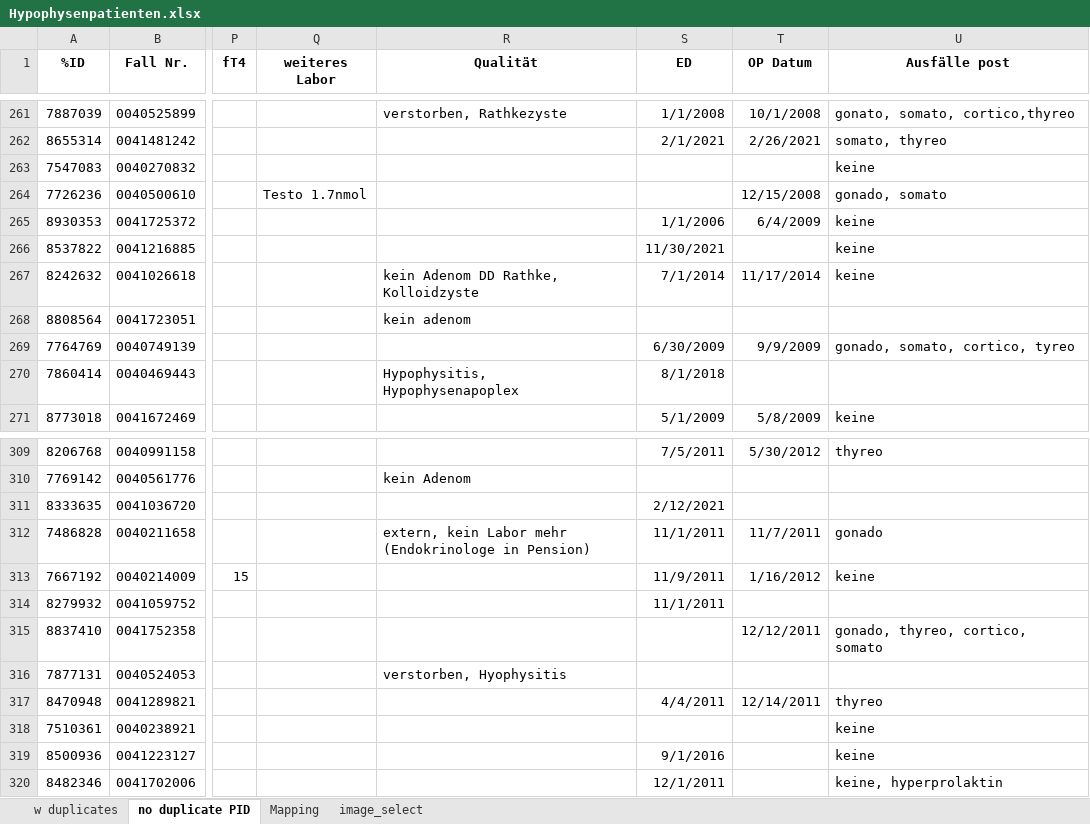
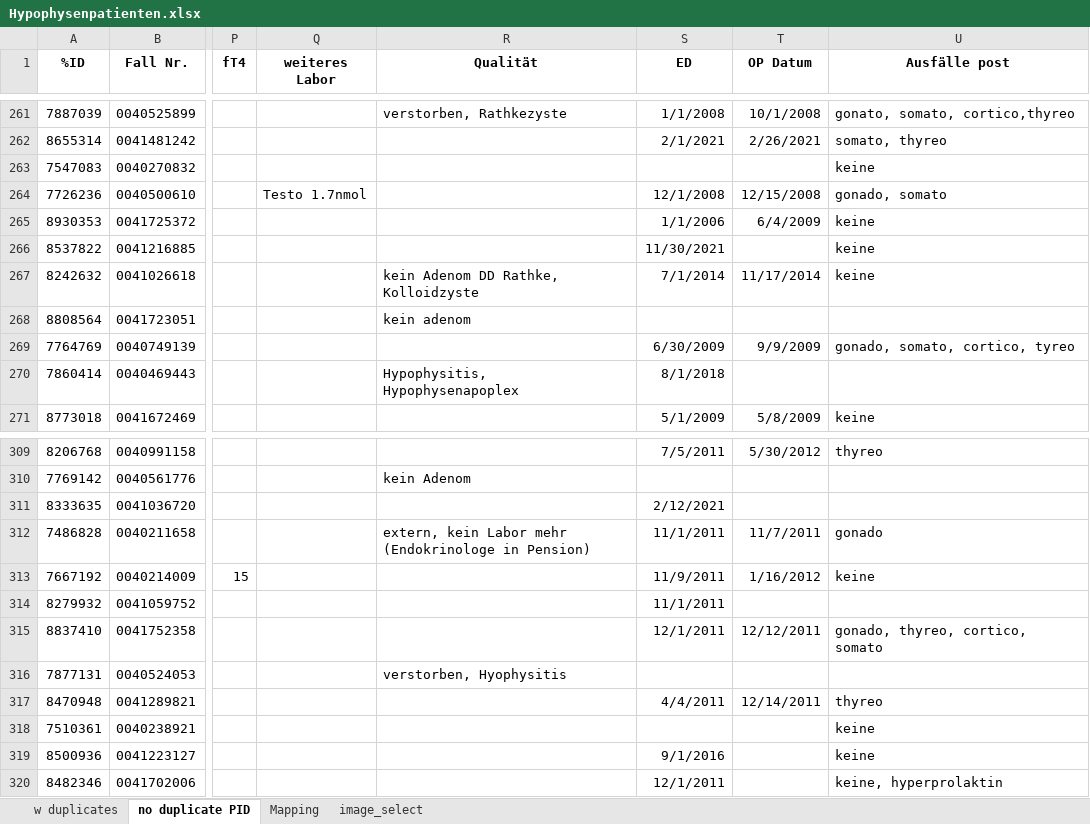
Before and after one commit to tmandelz/classification-prolactinoma, an Excel workbook: raw_data/Hypophysenpatienten.xlsx, sheet no duplicate PID, drawn as a sheet; only a part is shown, gaps mark what is left out; values as stored, in another font and other column widths than the file's, no borders; conditional formats and table styles not drawn; the diff names each change by its address in the sheet, - before the commit and + after, or states it on an @@ line.

```diff
--- a/raw_data/Hypophysenpatienten.xlsx (sheet no duplicate PID)
+++ b/raw_data/Hypophysenpatienten.xlsx (sheet no duplicate PID)
-S264 (ED): (empty)
+S264 (ED): 12/1/2008
-S315 (ED): (empty)
+S315 (ED): 12/1/2011
```
Also changed, not shown: 21 other files.
